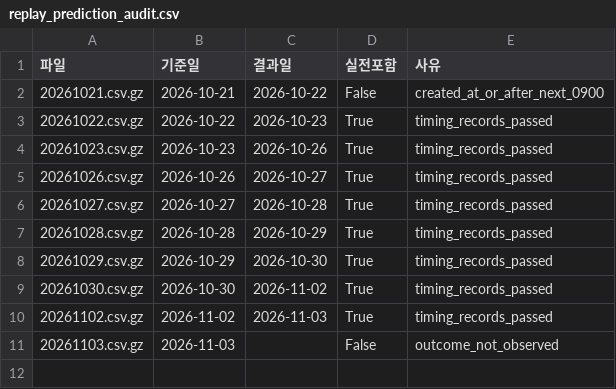
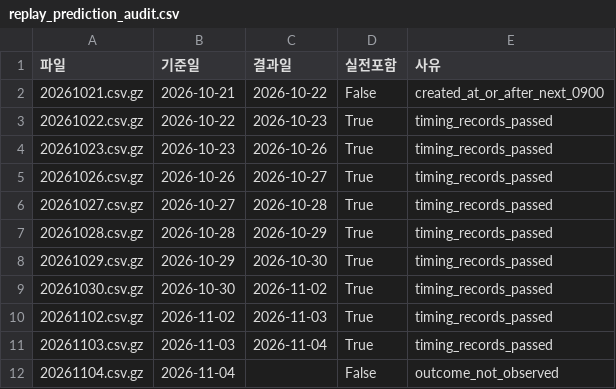
Before and after one commit to hsm0307/Stockmining, a CSV file: predictions/y_up_recent6m/replay_prediction_audit.csv, drawn as a sheet.

```diff
--- a/predictions/y_up_recent6m/replay_prediction_audit.csv
+++ b/predictions/y_up_recent6m/replay_prediction_audit.csv
@@ -10,2 +10,3 @@
 20261102.csv.gz,2026-11-02,2026-11-03,True,timing_records_passed
-20261103.csv.gz,2026-11-03,,False,outcome_not_observed
+20261103.csv.gz,2026-11-03,2026-11-04,True,timing_records_passed
+20261104.csv.gz,2026-11-04,,False,outcome_not_observed
```
Also changed, not shown: predictions/y_up_recent6m/replay_actual_events_rank.csv, predictions/y_up_recent6m/replay_highconf_picks.csv, 2 other files.
